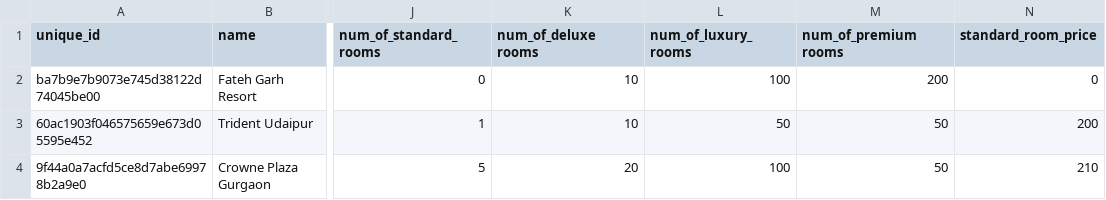
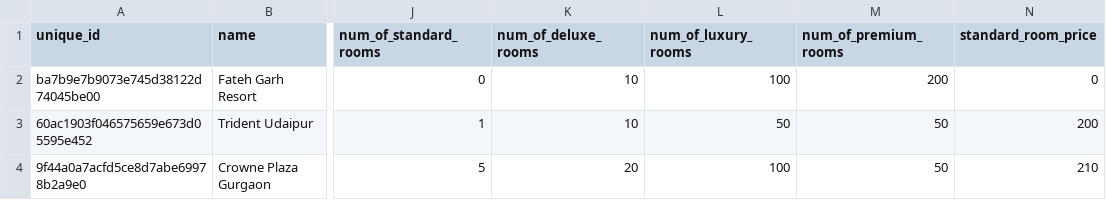
Before and after one commit to zhpinkman/Hotel-Manager-App, a CSV file: hotels.csv, drawn as a sheet; only a part is shown, gaps mark what is left out; the diff names each change by its address in the sheet, - before the commit and + after, or states it on an @@ line.

Commit message:
Fix names of a few columns in hotels.csv (space -> underline)

```diff
--- a/hotels.csv
+++ b/hotels.csv
-K1: num_of_deluxe rooms
+K1: num_of_deluxe_rooms
-M1: num_of_premium rooms
+M1: num_of_premium_rooms
```
